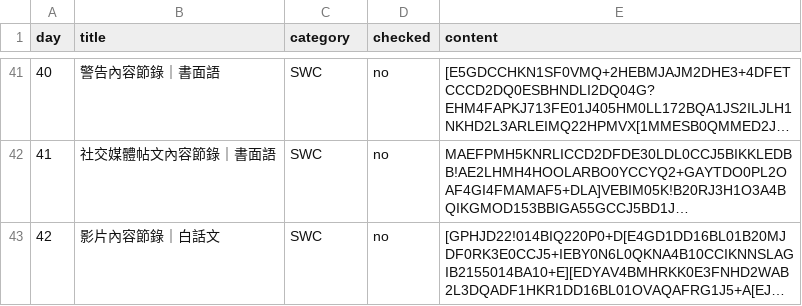
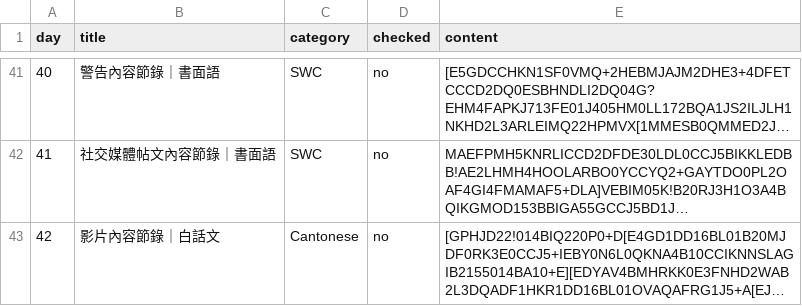
Before and after one commit to jkwchui/canto.cryptic.season.2.explorer, a TSV file: data.tsv, drawn as a sheet; only a part is shown, gaps mark what is left out; long unchanged cells end in …; the diff names each change by its address in the sheet, - before the commit and + after, or states it on an @@ line.

Commit message:
corrected Day 42 genre

```diff
--- a/data.tsv
+++ b/data.tsv
-C43 (category): SWC
+C43 (category): Cantonese
```
